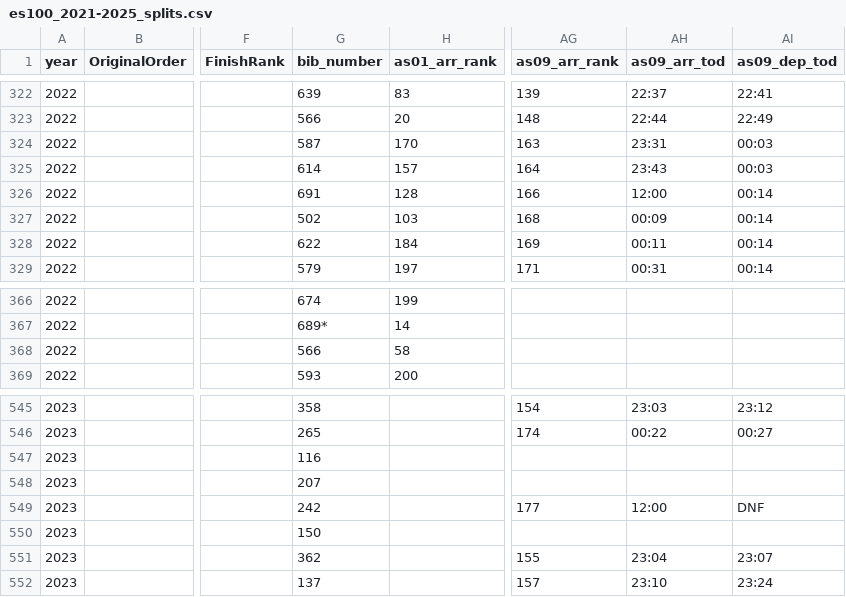
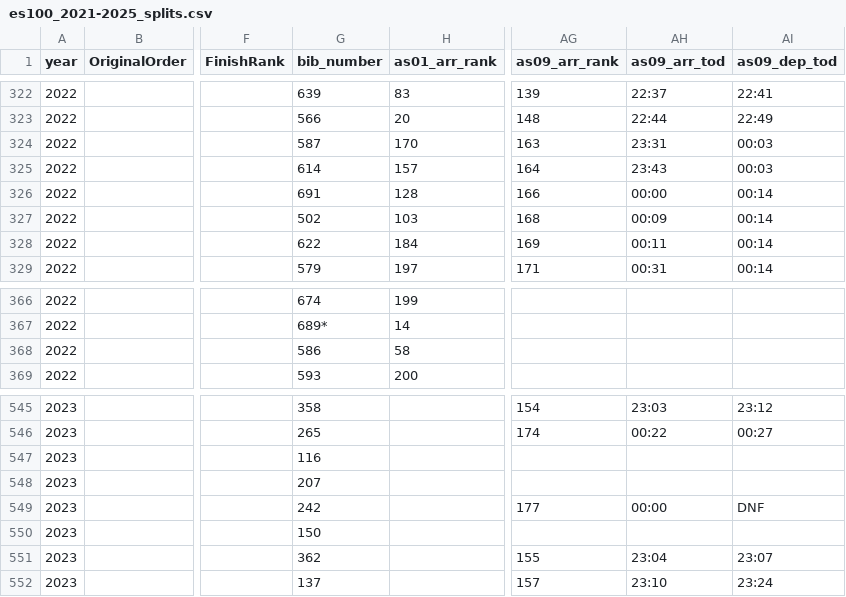
Before and after one commit to elShambler/es100-race-prediction, a CSV file: data/01_raw/es100_2021-2025_splits.csv, drawn as a sheet; only a part is shown, gaps mark what is left out; the diff covers the shown part only; the diff names each change by its address in the sheet, - before the commit and + after, or states it on an @@ line.

```diff
--- a/data/01_raw/es100_2021-2025_splits.csv
+++ b/data/01_raw/es100_2021-2025_splits.csv
-AH326 (as09_arr_tod): 12:00
+AH326 (as09_arr_tod): 00:00
-G368 (bib_number): 566
+G368 (bib_number): 586
-AH549 (as09_arr_tod): 12:00
+AH549 (as09_arr_tod): 00:00
```
Also changed, not shown: 8 edited cells elsewhere in this file.
